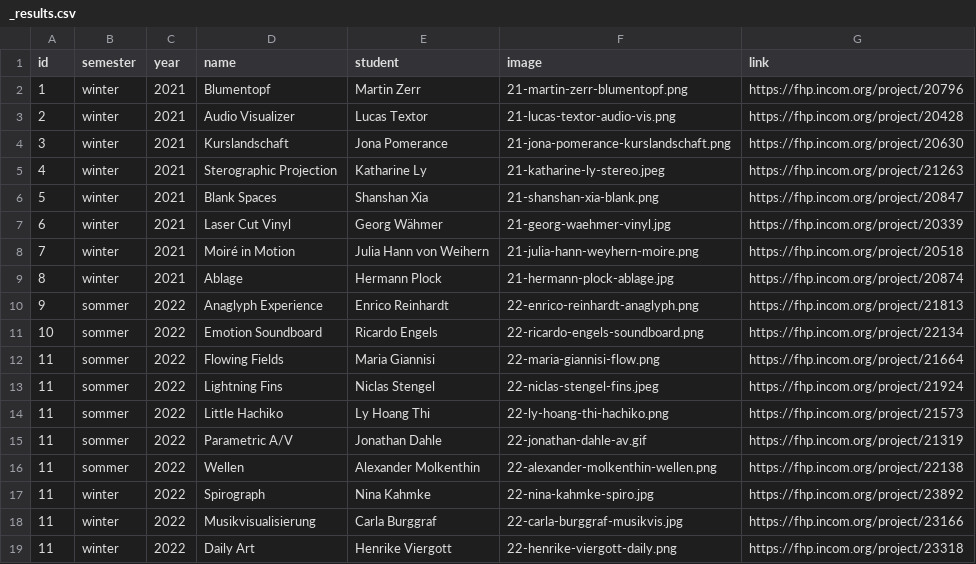
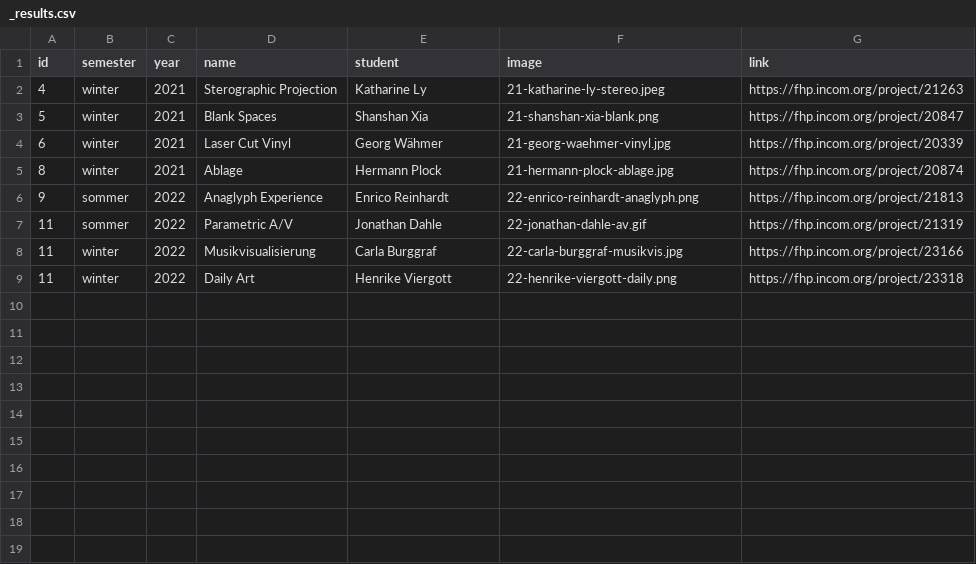
Before and after one commit to FH-Potsdam/teaching-parametric-design, a CSV file: src/site/_data/_results.csv, drawn as a sheet.

```diff
--- a/src/site/_data/_results.csv
+++ b/src/site/_data/_results.csv
@@ -1,5 +1,2 @@
 id,semester,year,name,student,image,link
-1,winter,2021,Blumentopf,Martin Zerr,21-martin-zerr-blumentopf.png,https://fhp.incom.org/project/20796
-2,winter,2021,Audio Visualizer,Lucas Textor,21-lucas-textor-audio-vis.png,https://fhp.incom.org/project/20428
-3,winter,2021,Kurslandschaft,Jona Pomerance,21-jona-pomerance-kurslandschaft.png,https://fhp.incom.org/project/20630
 4,winter,2021,Sterographic Projection,Katharine Ly,21-katharine-ly-stereo.jpeg,https://fhp.incom.org/project/21263
@@ -7,12 +4,5 @@ id,semester,year,name,student,image,link
 6,winter,2021,Laser Cut Vinyl,Georg Wähmer,21-georg-waehmer-vinyl.jpg,https://fhp.incom.org/project/20339
-7,winter,2021,Moiré in Motion,Julia Hann von Weihern,21-julia-hann-weyhern-moire.png,https://fhp.incom.org/project/20518
 8,winter,2021,Ablage,Hermann Plock,21-hermann-plock-ablage.jpg,https://fhp.incom.org/project/20874
 9,sommer,2022,Anaglyph Experience,Enrico Reinhardt,22-enrico-reinhardt-anaglyph.png,https://fhp.incom.org/project/21813
-10,sommer,2022,Emotion Soundboard,Ricardo Engels,22-ricardo-engels-soundboard.png,https://fhp.incom.org/project/22134
-11,sommer,2022,Flowing Fields,Maria Giannisi,22-maria-giannisi-flow.png,https://fhp.incom.org/project/21664
-11,sommer,2022,Lightning Fins,Niclas Stengel,22-niclas-stengel-fins.jpeg,https://fhp.incom.org/project/21924
-11,sommer,2022,Little Hachiko,Ly Hoang Thi,22-ly-hoang-thi-hachiko.png,https://fhp.incom.org/project/21573
 11,sommer,2022,Parametric A/V,Jonathan Dahle,22-jonathan-dahle-av.gif,https://fhp.incom.org/project/21319
-11,sommer,2022,Wellen,Alexander Molkenthin,22-alexander-molkenthin-wellen.png,https://fhp.incom.org/project/22138
-11,winter,2022,Spirograph,Nina Kahmke,22-nina-kahmke-spiro.jpg,https://fhp.incom.org/project/23892
 11,winter,2022,Musikvisualisierung,Carla Burggraf,22-carla-burggraf-musikvis.jpg,https://fhp.incom.org/project/23166
```
Also changed, not shown: src/site/_data/results.csv.
